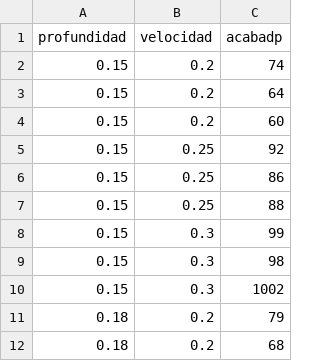
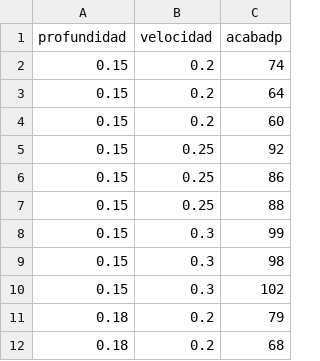
Before and after one commit to Rafael7232/datos, a CSV file: profundidadFACTORIAL.csv, drawn as a sheet; only a part is shown.

Commit message:
Update profundidadFACTORIAL.csv

```diff
--- a/profundidadFACTORIAL.csv
+++ b/profundidadFACTORIAL.csv
@@ -9,3 +9,3 @@ profundidad,velocidad,acabadp
 0.15,0.3,98
-0.15,0.3,1002
+0.15,0.3,102
 0.18,0.2,79
```
